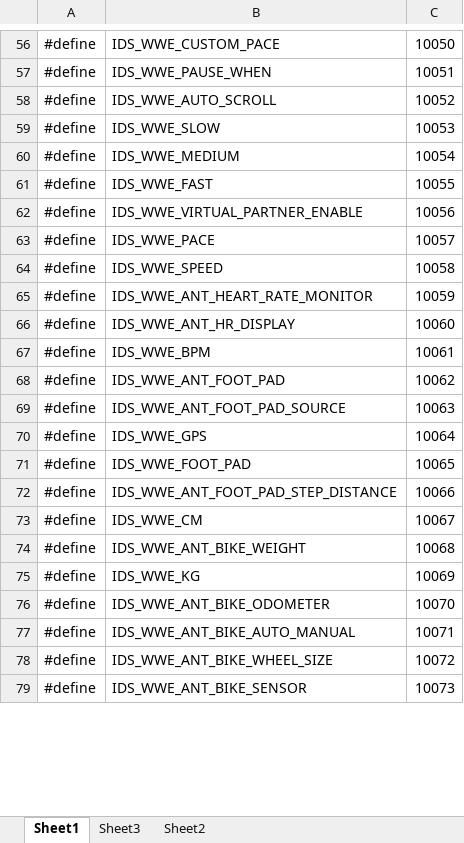
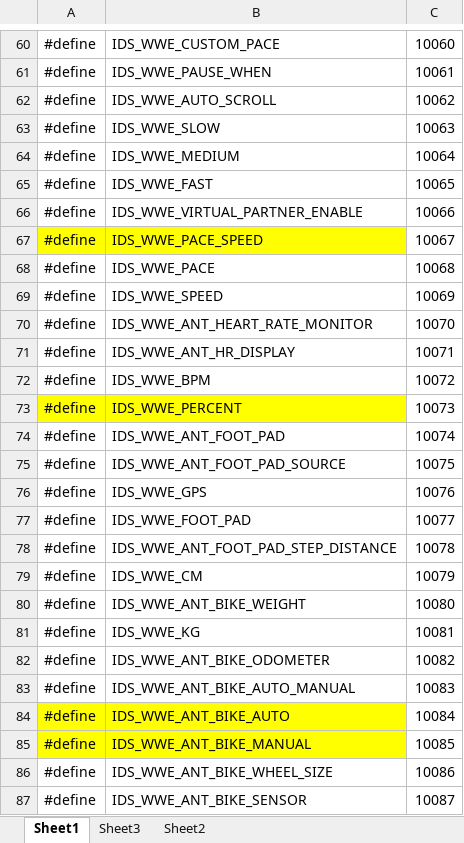
Before and after one commit to zmdyemwp/w10_Settings, an Excel workbook: Settings/StringTable.xlsx, sheet Sheet1, drawn as a sheet; only a part is shown, gaps mark what is left out; values as stored, in another font and other column widths than the file's, no borders; addresses are those after the commit; the diff covers the shown part only; the diff names each change by its address in the sheet, - before the commit and + after, or states it on an @@ line.

```diff
--- a/Settings/StringTable.xlsx (sheet Sheet1)
+++ b/Settings/StringTable.xlsx (sheet Sheet1)
-C60: 10050
+C60: 10060
-C61: 10051
+C61: 10061
-C62: 10052
+C62: 10062
-C63: 10053
+C63: 10063
-C64: 10054
+C64: 10064
-C65: 10055
+C65: 10065
-C66: 10056
+C66: 10066
+row 67: #define | IDS_WWE_PACE_SPEED | 10067
-C68: 10057
+C68: 10068
-C69: 10058
+C69: 10069
-C70: 10059
+C70: 10070
-C71: 10060
+C71: 10071
-C72: 10061
+C72: 10072
+row 73: #define | IDS_WWE_PERCENT | 10073
-C74: 10062
+C74: 10074
-C75: 10063
+C75: 10075
-C76: 10064
+C76: 10076
-C77: 10065
+C77: 10077
-C78: 10066
+C78: 10078
-C79: 10067
+C79: 10079
-C80: 10068
+C80: 10080
-C81: 10069
+C81: 10081
-C82: 10070
+C82: 10082
-C83: 10071
+C83: 10083
+row 84: #define | IDS_WWE_ANT_BIKE_AUTO | 10084
+row 85: #define | IDS_WWE_ANT_BIKE_MANUAL | 10085
-C86: 10072
+C86: 10086
-C87: 10073
+C87: 10087
```
Also changed, not shown: 4 added rows, 4 removed rows, 104 edited cells and cell formats elsewhere in this sheet, sheet Sheet3, 7 other files.
